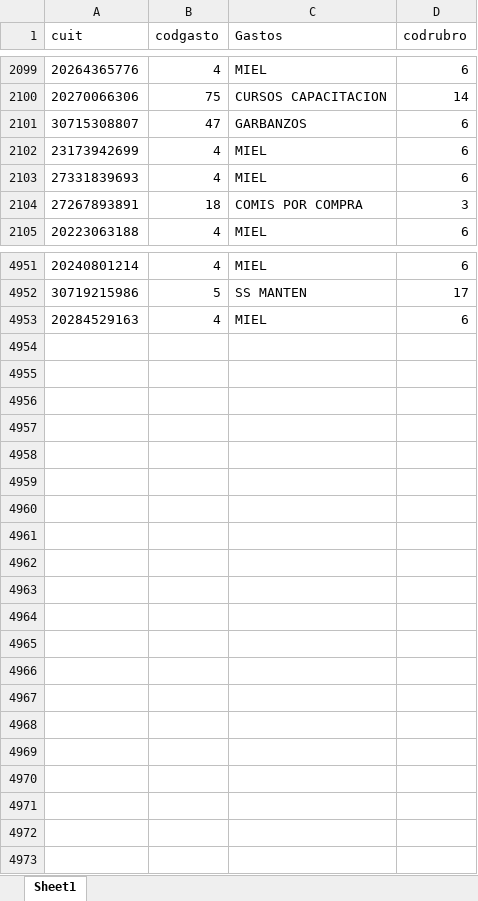
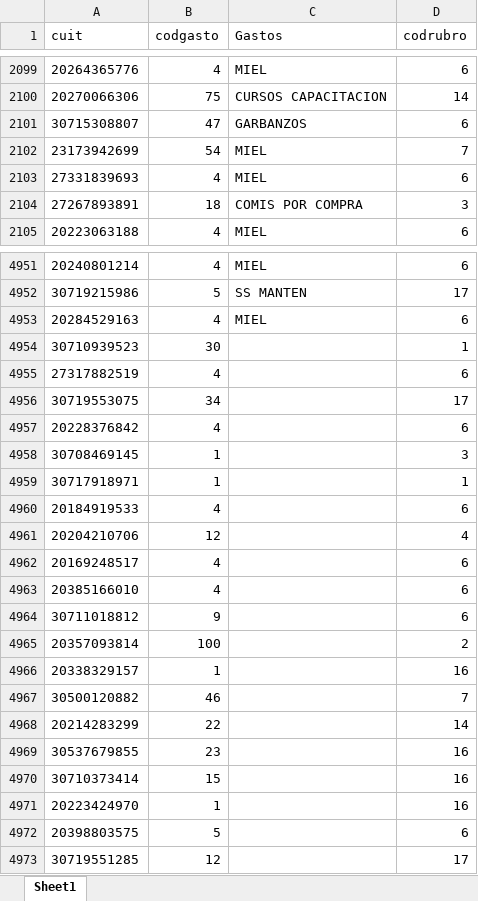
Before and after one commit to mativainstein-jpg/Facturas, an Excel workbook: proveedores.xlsx, sheet Sheet1, drawn as a sheet; only a part is shown, gaps mark what is left out; values as stored, in another font and other column widths than the file's, no borders; the diff covers the shown part only; the diff names each change by its address in the sheet, - before the commit and + after, or states it on an @@ line.

Commit message:
Actualizar maestros de proveedores vía Telegram (40 nuevos, 3 corregidos)
Enviado por Telegram, aplicado sin revisión.

```diff
--- a/proveedores.xlsx (sheet Sheet1)
+++ b/proveedores.xlsx (sheet Sheet1)
-B2102 (codgasto): 4
+B2102 (codgasto): 54
-D2102 (codrubro): 6
+D2102 (codrubro): 7
+row 4954: 30710939523 | 30 |  | 1
+row 4955: 27317882519 | 4 |  | 6
+row 4956: 30719553075 | 34 |  | 17
+row 4957: 20228376842 | 4 |  | 6
+row 4958: 30708469145 | 1 |  | 3
+row 4959: 30717918971 | 1 |  | 1
+row 4960: 20184919533 | 4 |  | 6
+row 4961: 20204210706 | 12 |  | 4
+row 4962: 20169248517 | 4 |  | 6
+row 4963: 20385166010 | 4 |  | 6
+row 4964: 30711018812 | 9 |  | 6
+row 4965: 20357093814 | 100 |  | 2
+row 4966: 20338329157 | 1 |  | 16
+row 4967: 30500120882 | 46 |  | 7
+row 4968: 20214283299 | 22 |  | 14
+row 4969: 30537679855 | 23 |  | 16
+row 4970: 30710373414 | 15 |  | 16
+row 4971: 20223424970 | 1 |  | 16
+row 4972: 20398803575 | 5 |  | 6
+row 4973: 30719551285 | 12 |  | 17
```
Also changed, not shown: 2 edited cells elsewhere in this sheet, cuit_nombre.xlsx.
